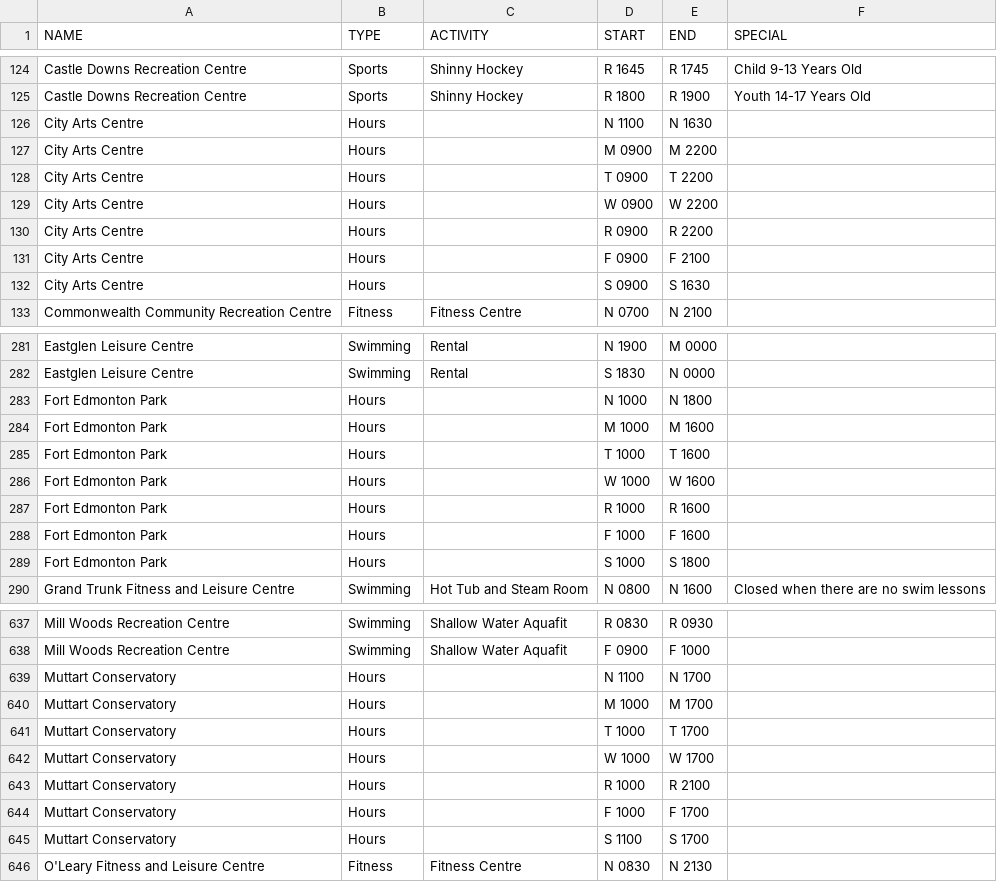
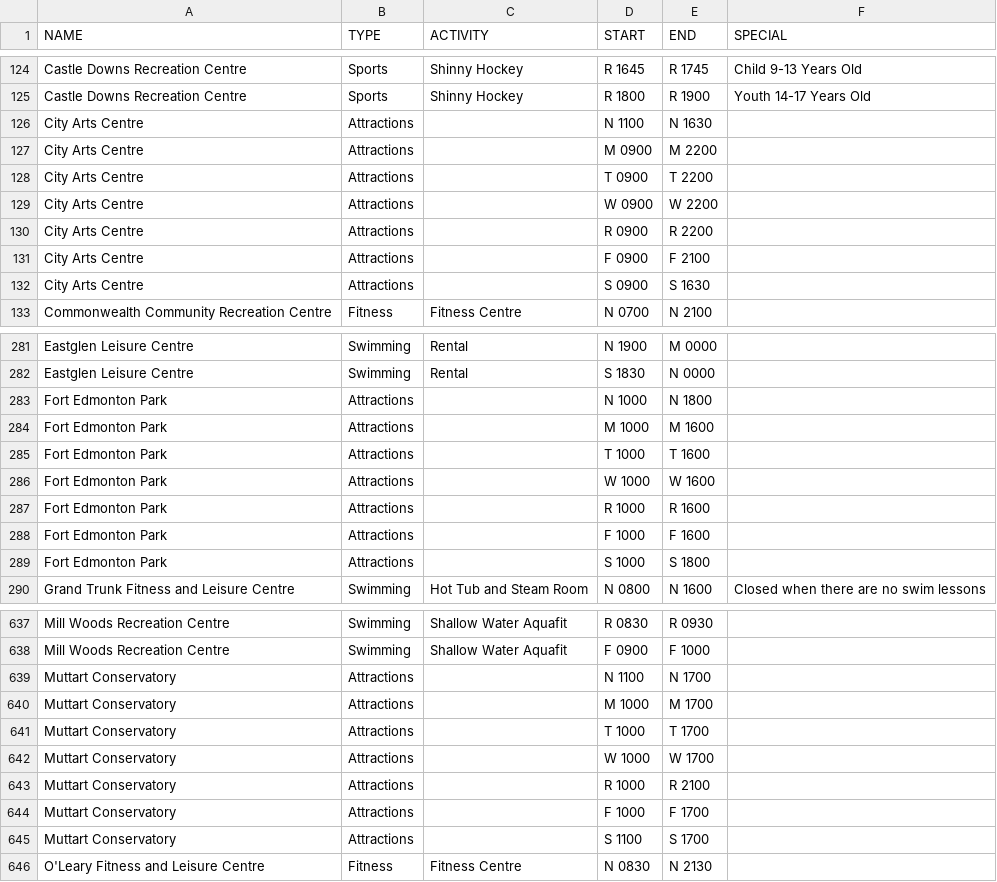
Before and after one commit to geominion/GetDirectEd, a CSV file: GD/res/raw/rec_hours.csv, drawn as a sheet; only a part is shown, gaps mark what is left out; the diff covers the shown part only.

```diff
--- a/GD/res/raw/rec_hours.csv
+++ b/GD/res/raw/rec_hours.csv
@@ -125,9 +125,9 @@ Castle Downs Recreation Centre,Sports,Shinny Hockey,R  1645,R 1745,Child 9-13 Ye
 Castle Downs Recreation Centre,Sports,Shinny Hockey,R 1800,R 1900,Youth 14-17 Years Old
-City Arts Centre,Hours,,N 1100,N 1630,
-City Arts Centre,Hours,,M 0900,M 2200,
-City Arts Centre,Hours,,T 0900,T 2200,
-City Arts Centre,Hours,,W 0900,W 2200,
-City Arts Centre,Hours,,R 0900,R 2200,
-City Arts Centre,Hours,,F 0900,F 2100,
-City Arts Centre,Hours,,S 0900,S 1630,
+City Arts Centre,Attractions,,N 1100,N 1630,
+City Arts Centre,Attractions,,M 0900,M 2200,
+City Arts Centre,Attractions,,T 0900,T 2200,
+City Arts Centre,Attractions,,W 0900,W 2200,
+City Arts Centre,Attractions,,R 0900,R 2200,
+City Arts Centre,Attractions,,F 0900,F 2100,
+City Arts Centre,Attractions,,S 0900,S 1630,
 Commonwealth Community Recreation Centre,Fitness,Fitness Centre,N 0700,N 2100,
@@ -282,9 +282,9 @@ Eastglen Leisure Centre,Swimming,Rental,N 1900,M 0000,
 Eastglen Leisure Centre,Swimming,Rental,S 1830,N 0000,
-Fort Edmonton Park,Hours,,N 1000,N 1800,
-Fort Edmonton Park,Hours,,M 1000,M 1600,
-Fort Edmonton Park,Hours,,T 1000,T 1600,
-Fort Edmonton Park,Hours,,W 1000,W 1600,
-Fort Edmonton Park,Hours,,R 1000,R 1600,
-Fort Edmonton Park,Hours,,F 1000,F 1600,
-Fort Edmonton Park,Hours,,S 1000,S 1800,
+Fort Edmonton Park,Attractions,,N 1000,N 1800,
+Fort Edmonton Park,Attractions,,M 1000,M 1600,
+Fort Edmonton Park,Attractions,,T 1000,T 1600,
+Fort Edmonton Park,Attractions,,W 1000,W 1600,
+Fort Edmonton Park,Attractions,,R 1000,R 1600,
+Fort Edmonton Park,Attractions,,F 1000,F 1600,
+Fort Edmonton Park,Attractions,,S 1000,S 1800,
 Grand Trunk Fitness and Leisure Centre,Swimming,Hot Tub and Steam Room,N 0800,N 1600,Closed when there are no swim lessons
@@ -638,9 +638,9 @@ Mill Woods Recreation Centre,Swimming,Shallow Water Aquafit,R 0830,R 0930,
 Mill Woods Recreation Centre,Swimming,Shallow Water Aquafit,F 0900,F 1000,
-Muttart Conservatory,Hours,,N 1100,N 1700,
-Muttart Conservatory,Hours,,M 1000,M 1700,
-Muttart Conservatory,Hours,,T 1000,T 1700,
-Muttart Conservatory,Hours,,W 1000,W 1700,
-Muttart Conservatory,Hours,,R 1000,R 2100,
-Muttart Conservatory,Hours,,F 1000,F 1700,
-Muttart Conservatory,Hours,,S 1100,S 1700,
+Muttart Conservatory,Attractions,,N 1100,N 1700,
+Muttart Conservatory,Attractions,,M 1000,M 1700,
+Muttart Conservatory,Attractions,,T 1000,T 1700,
+Muttart Conservatory,Attractions,,W 1000,W 1700,
+Muttart Conservatory,Attractions,,R 1000,R 2100,
+Muttart Conservatory,Attractions,,F 1000,F 1700,
+Muttart Conservatory,Attractions,,S 1100,S 1700,
 O'Leary Fitness and Leisure Centre,Fitness,Fitness Centre,N 0830,N 2130,
```
Also changed, not shown: 27 edited cells elsewhere in this file, GD/res/raw/activities.csv, GD/res/raw/sub_activities.csv.
